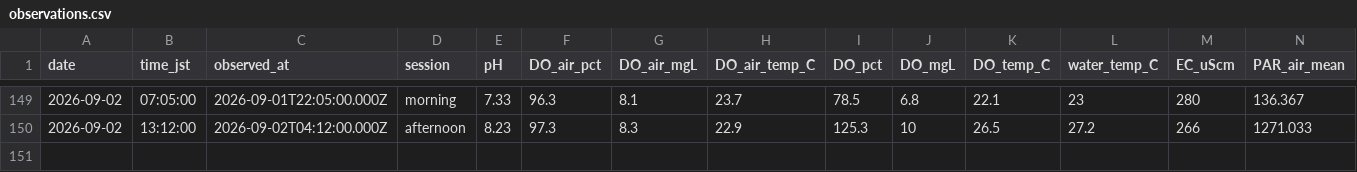
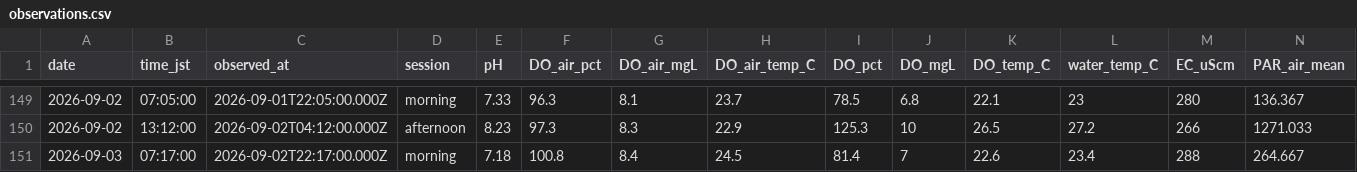
Before and after one commit to hiroshi75/ohgurigawa-water-observatory, a CSV file: data/observations.csv, drawn as a sheet; only a part is shown, gaps mark what is left out; rows hold the shown columns only; the diff names each change by its address in the sheet, - before the commit and + after, or states it on an @@ line.

Commit message:
Publish observation data 2026-09-03

```diff
--- a/data/observations.csv
+++ b/data/observations.csv
+row 151: 2026-09-03 | 07:17:00 | 2026-09-02T22:17:00.000Z | morning | 7.18 | 100.8 | 8.4 | 24.5 | 81.4 | 7 | 22.6 | 23.4 | 288 | 264.667
```
Also changed, not shown: data/daily_metrics.csv, 7 other files.
